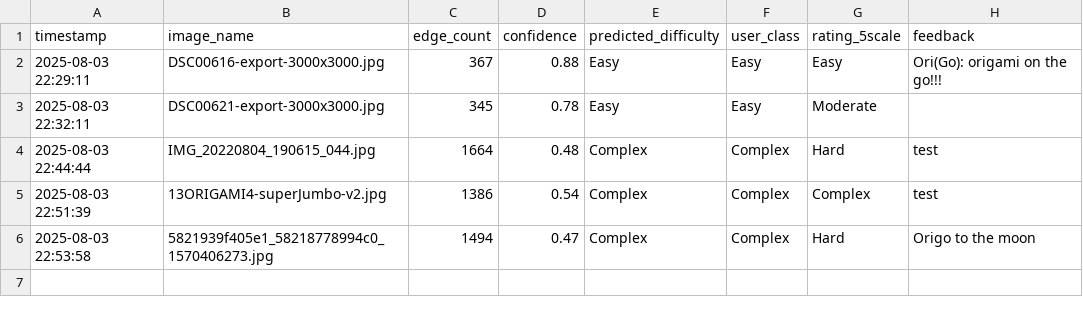
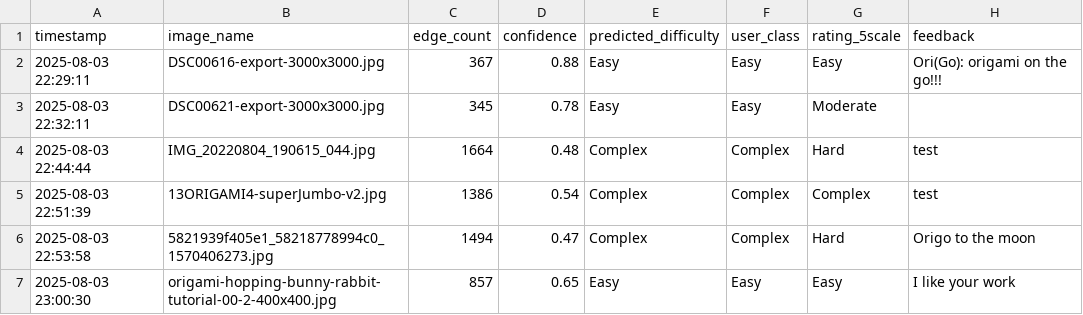
Before and after one commit to Rxbrooks15/origami_regression, a CSV file: user_feedback.csv, drawn as a sheet.

Commit message:
Update feedback

```diff
--- a/user_feedback.csv
+++ b/user_feedback.csv
@@ -6 +6,2 @@ timestamp,image_name,edge_count,confidence,predicted_difficulty,user_class,ratin
 2025-08-03 22:53:58,5821939f405e1_58218778994c0_1570406273.jpg,1494,0.47,Complex,Complex,Hard,Origo to the moon
+2025-08-03 23:00:30,origami-hopping-bunny-rabbit-tutorial-00-2-400x400.jpg,857,0.65,Easy,Easy,Easy,I like your work
```
